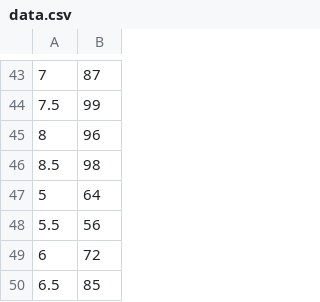
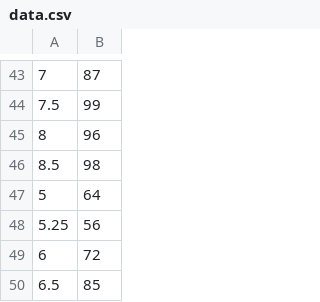
Before and after one commit to lancefisher/ml-intro, a CSV file: data.csv, drawn as a sheet; only a part is shown, gaps mark what is left out; the diff covers the shown part only.

```diff
--- a/data.csv
+++ b/data.csv
@@ -47,3 +47,3 @@
 5,64
-5.5,56
+5.25,56
 6,72
```
Also changed, not shown: 13 edited cells elsewhere in this file, 1 other file.
